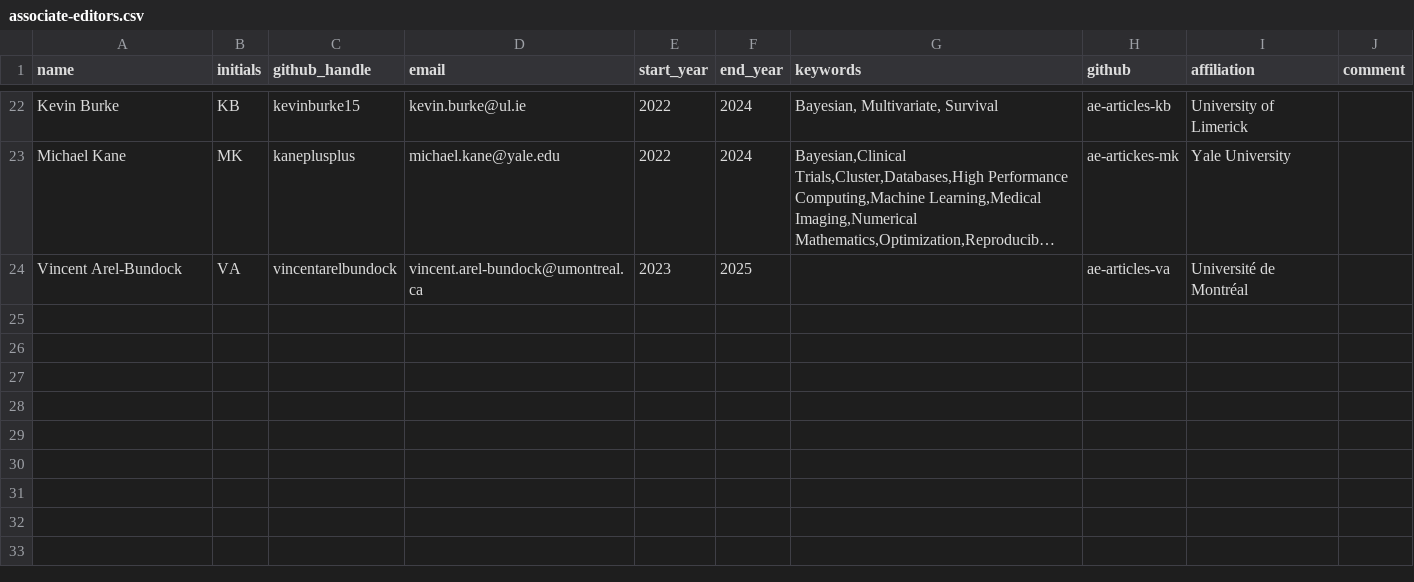
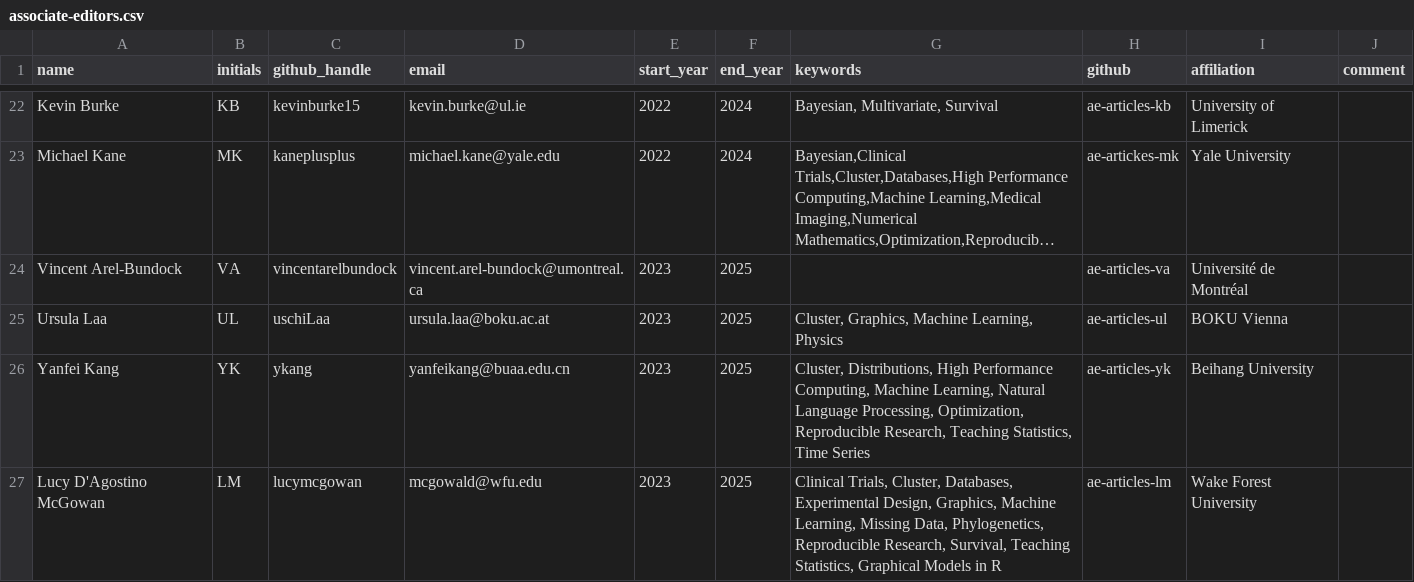
Before and after one commit to rjournal/rj, a CSV file: inst/associate-editors.csv, drawn as a sheet; only a part is shown, gaps mark what is left out; long unchanged cells end in …; the diff names each change by its address in the sheet, - before the commit and + after, or states it on an @@ line.

Commit message:
update associate-editors.csv with 3 new AEs

```diff
--- a/inst/associate-editors.csv
+++ b/inst/associate-editors.csv
+row 25: Ursula Laa | UL | uschiLaa | ursula.laa@boku.ac.at | 2023 | 2025 | Cluster, Graphics, Machine Learning, Physics | ae-articles-ul | BOKU Vienna
+row 26: Yanfei Kang | YK | ykang | yanfeikang@buaa.edu.cn | 2023 | 2025 | Cluster, Distributions, High Performance Computing, Machine Learning, Natural Language Processing, Optimization, Reproducible Research, Teaching Statistics, Time Series | ae-articles-yk | Beihang University
+row 27: Lucy D'Agostino McGowan | LM | lucymcgowan | mcgowald@wfu.edu | 2023 | 2025 | Clinical Trials, Cluster, Databases, Experimental Design, Graphics, Machine Learning, Missing Data, Phylogenetics, Reproducible Research, Survival, Teaching Statistics, Graphical Models in R | ae-articles-lm | Wake Forest University
```
